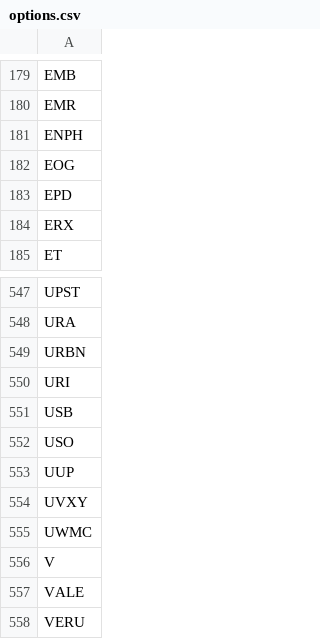
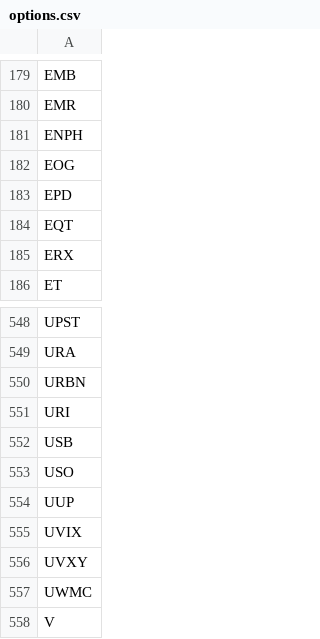
Before and after one commit to erikbryant/options, a CSV file: options.csv, drawn as a sheet; only a part is shown, gaps mark what is left out; the shorter side is filled out with more unchanged rows; the diff names each change by its address in the sheet, - before the commit and + after, or states it on an @@ line.

Commit message:
Update to latest USE data

```diff
--- a/options.csv
+++ b/options.csv
+row 184: EQT
+row 555: UVIX
```
